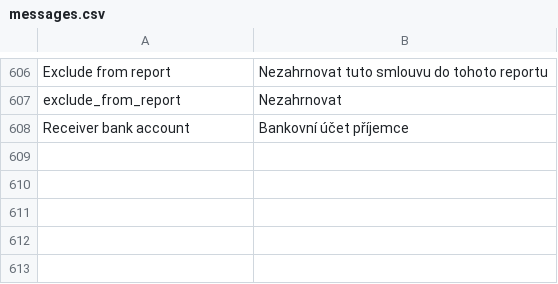
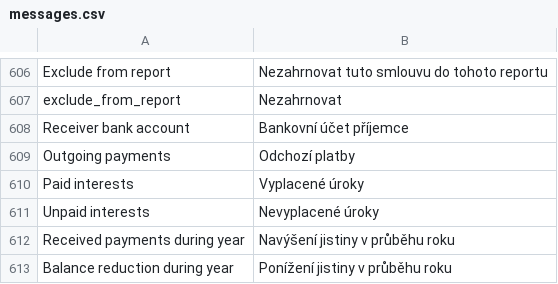
Before and after one commit to martinkulich/maur-creditors, a CSV file: data/translations/messages.csv, drawn as a sheet; only a part is shown, gaps mark what is left out.

```diff
--- a/data/translations/messages.csv
+++ b/data/translations/messages.csv
@@ -608 +608,6 @@ exclude_from_report;Nezahrnovat
 Receiver bank account;Bankovní účet příjemce
+Outgoing payments;Odchozí platby
+Paid interests;Vyplacené úroky
+Unpaid interests;Nevyplacené úroky
+Received payments during year;Navýšení jistiny v průběhu roku
+Balance reduction during year;Ponížení jistiny v průběhu roku
```
Also changed, not shown: 7 other files.
